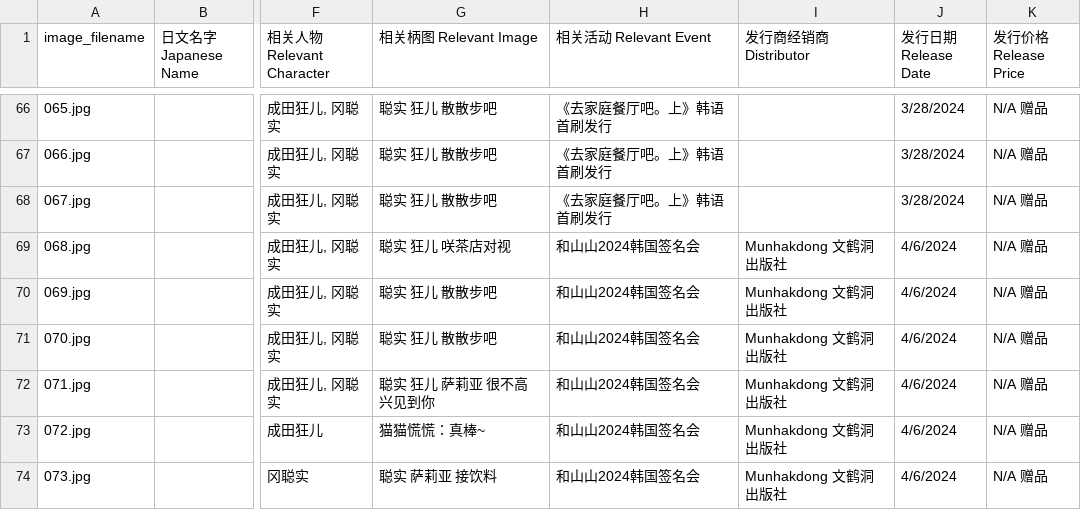
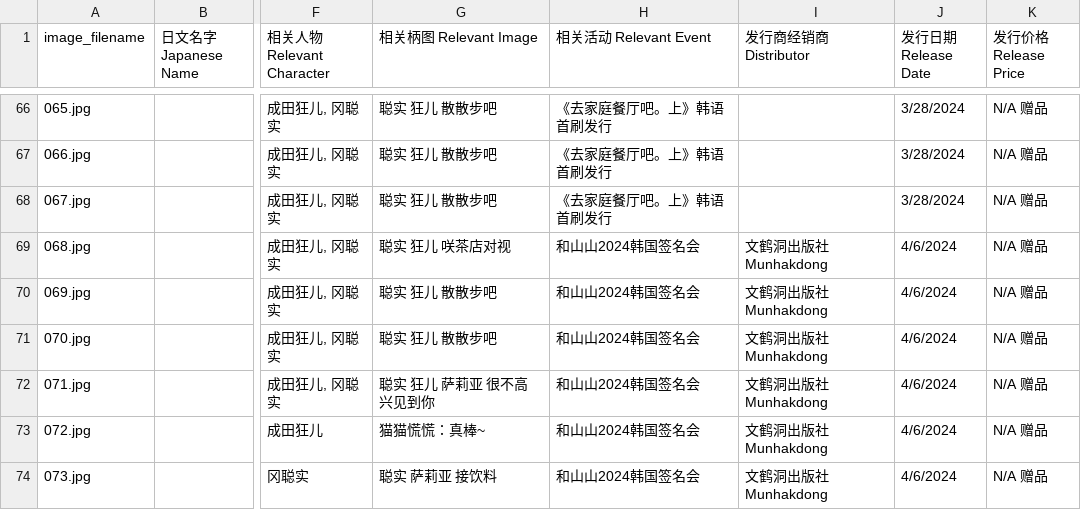
Before and after one commit to DaikonJade/HSS-IKO, a CSV file: data.csv, drawn as a sheet; only a part is shown, gaps mark what is left out; the diff covers the shown part only; the diff names each change by its address in the sheet, - before the commit and + after, or states it on an @@ line.

```diff
--- a/data.csv
+++ b/data.csv
-I69:I74 (发行商经销商 Distributor): Munhakdong 文鹤洞出版社
+I69:I74 (发行商经销商 Distributor): 文鹤洞出版社 Munhakdong
```
Also changed, not shown: 54 edited cells elsewhere in this file.
